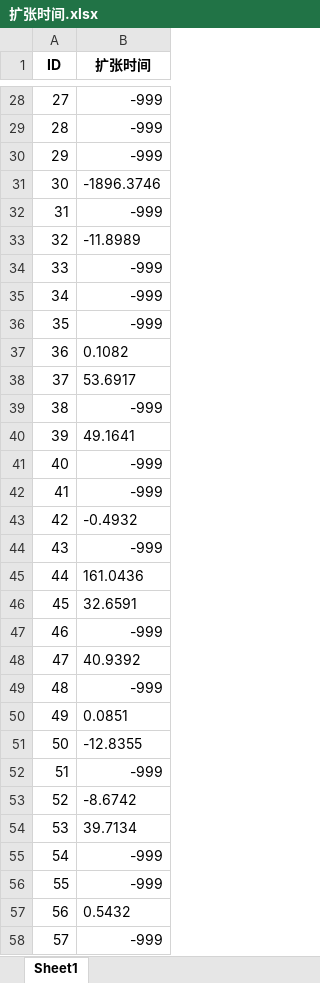
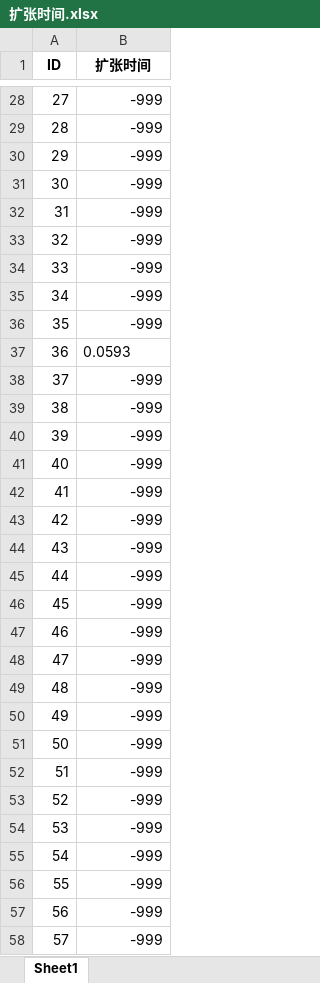
Before and after one commit to spiritysdx/CPGMCM_2023_Code, an Excel workbook: 扩张时间.xlsx, sheet Sheet1, drawn as a sheet; only a part is shown, gaps mark what is left out; values as stored, in another font and other column widths than the file's, no borders; the diff covers the shown part only; the diff names each change by its address in the sheet, - before the commit and + after, or states it on an @@ line.

```diff
--- a/扩张时间.xlsx (sheet Sheet1)
+++ b/扩张时间.xlsx (sheet Sheet1)
-B31 (扩张时间): -1896.3746
+B31 (扩张时间): -999
-B33 (扩张时间): -11.8989
+B33 (扩张时间): -999
-B37 (扩张时间): 0.1082
+B37 (扩张时间): 0.0593
-B38 (扩张时间): 53.6917
+B38 (扩张时间): -999
-B40 (扩张时间): 49.1641
+B40 (扩张时间): -999
-B43 (扩张时间): -0.4932
+B43 (扩张时间): -999
-B45 (扩张时间): 161.0436
+B45 (扩张时间): -999
-B46 (扩张时间): 32.6591
+B46 (扩张时间): -999
-B48 (扩张时间): 40.9392
+B48 (扩张时间): -999
-B50 (扩张时间): 0.0851
+B50 (扩张时间): -999
-B51 (扩张时间): -12.8355
+B51 (扩张时间): -999
-B53 (扩张时间): -8.6742
+B53 (扩张时间): -999
-B54 (扩张时间): 39.7134
+B54 (扩张时间): -999
-B57 (扩张时间): 0.5432
+B57 (扩张时间): -999
```
Also changed, not shown: 33 edited cells elsewhere in this sheet, 1a数据.xlsx, 1a数据_已替换时间戳_已矫正.xlsx, 4 other files.
